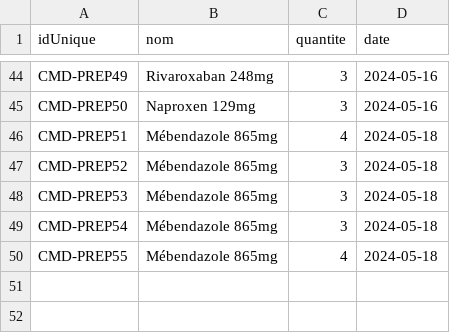
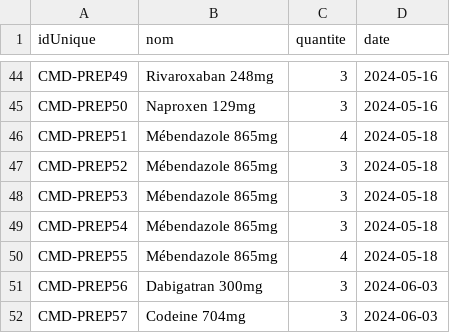
Before and after one commit to octhama/ProjetPharmacie, a CSV file: src/data/registrepreparation.csv, drawn as a sheet; only a part is shown, gaps mark what is left out.

```diff
--- a/src/data/registrepreparation.csv
+++ b/src/data/registrepreparation.csv
@@ -50 +50,3 @@ CMD-PREP54,Mébendazole 865mg,3,2024-05-18
 CMD-PREP55,Mébendazole 865mg,4,2024-05-18
+CMD-PREP56,Dabigatran 300mg,3,2024-06-03
+CMD-PREP57,Codeine 704mg,3,2024-06-03
```
Also changed, not shown: src/data/dataordonnances.csv, src/data/demandes_version_generique.csv, 26 other files.
